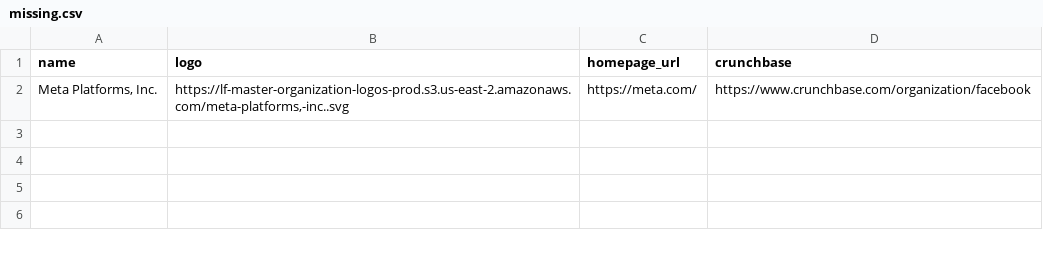
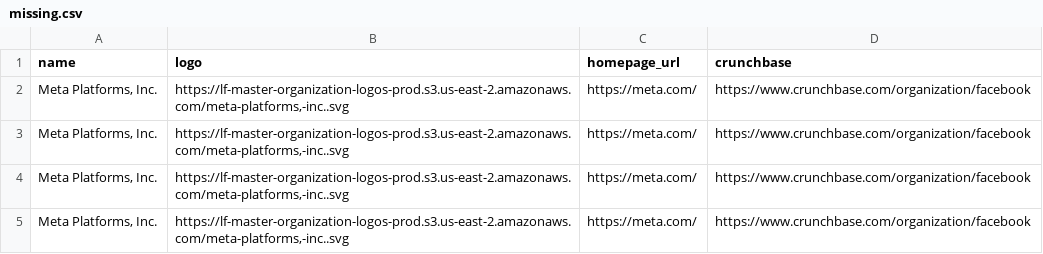
Before and after one commit to graphql/graphql-landscape, a CSV file: missing.csv, drawn as a sheet.

```diff
--- a/missing.csv
+++ b/missing.csv
@@ -2 +2,4 @@
 "Meta Platforms, Inc.","https://lf-master-organization-logos-prod.s3.us-east-2.amazonaws.com/meta-platforms,-inc..svg","https://meta.com/","https://www.crunchbase.com/organization/facebook"
+"Meta Platforms, Inc.","https://lf-master-organization-logos-prod.s3.us-east-2.amazonaws.com/meta-platforms,-inc..svg","https://meta.com/","https://www.crunchbase.com/organization/facebook"
+"Meta Platforms, Inc.","https://lf-master-organization-logos-prod.s3.us-east-2.amazonaws.com/meta-platforms,-inc..svg","https://meta.com/","https://www.crunchbase.com/organization/facebook"
+"Meta Platforms, Inc.","https://lf-master-organization-logos-prod.s3.us-east-2.amazonaws.com/meta-platforms,-inc..svg","https://meta.com/","https://www.crunchbase.com/organization/facebook"
```
Also changed, not shown: 6 other files.
